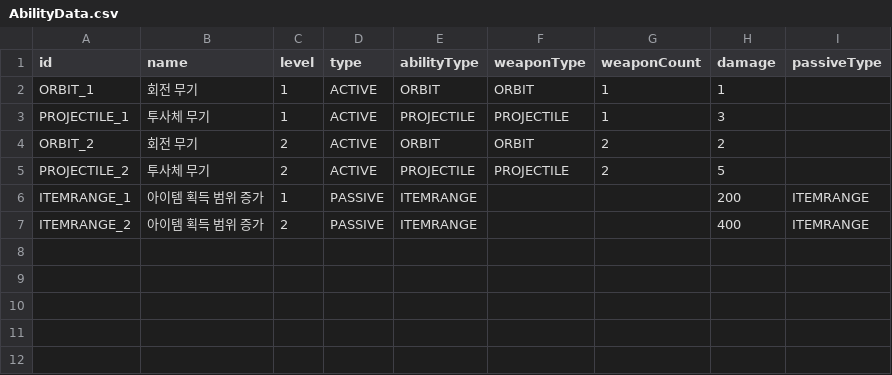
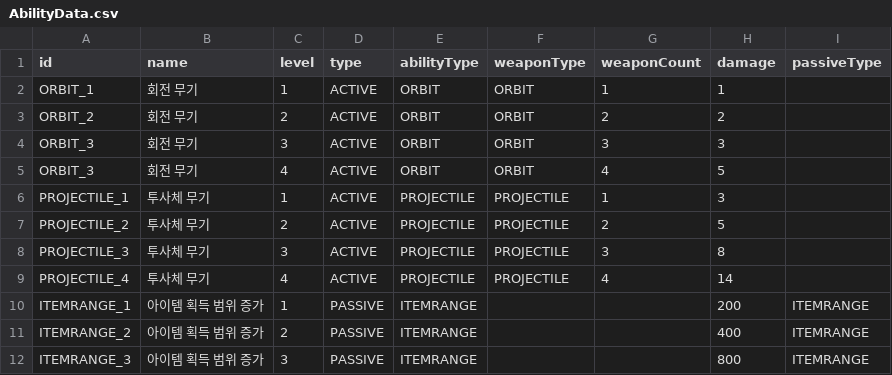
Before and after one commit to CJI2019/Unity_3D_GameProject, a CSV file: GameData/AbilityData.csv, drawn as a sheet.

```diff
--- a/GameData/AbilityData.csv
+++ b/GameData/AbilityData.csv
@@ -2,6 +2,11 @@
 ORBIT_1,회전 무기,1,ACTIVE,ORBIT,ORBIT,1,1,
+ORBIT_2,회전 무기,2,ACTIVE,ORBIT,ORBIT,2,2,
+ORBIT_3,회전 무기,3,ACTIVE,ORBIT,ORBIT,3,3,
+ORBIT_3,회전 무기,4,ACTIVE,ORBIT,ORBIT,4,5,
 PROJECTILE_1,투사체 무기,1,ACTIVE,PROJECTILE,PROJECTILE,1,3,
-ORBIT_2,회전 무기,2,ACTIVE,ORBIT,ORBIT,2,2,
 PROJECTILE_2,투사체 무기,2,ACTIVE,PROJECTILE,PROJECTILE,2,5,
+PROJECTILE_3,투사체 무기,3,ACTIVE,PROJECTILE,PROJECTILE,3,8,
+PROJECTILE_4,투사체 무기,4,ACTIVE,PROJECTILE,PROJECTILE,4,14,
 ITEMRANGE_1,아이템 획득 범위 증가,1,PASSIVE,ITEMRANGE,,,200,ITEMRANGE
 ITEMRANGE_2,아이템 획득 범위 증가,2,PASSIVE,ITEMRANGE,,,400,ITEMRANGE
+ITEMRANGE_3,아이템 획득 범위 증가,3,PASSIVE,ITEMRANGE,,,800,ITEMRANGE
```
Also changed, not shown: 12 other files.
